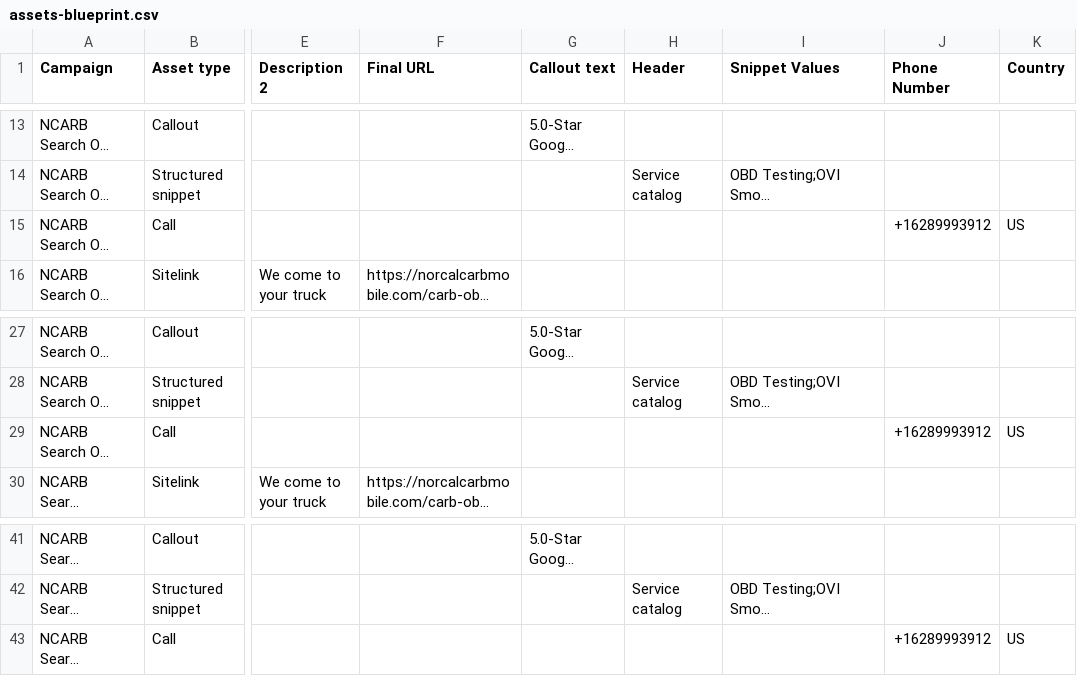
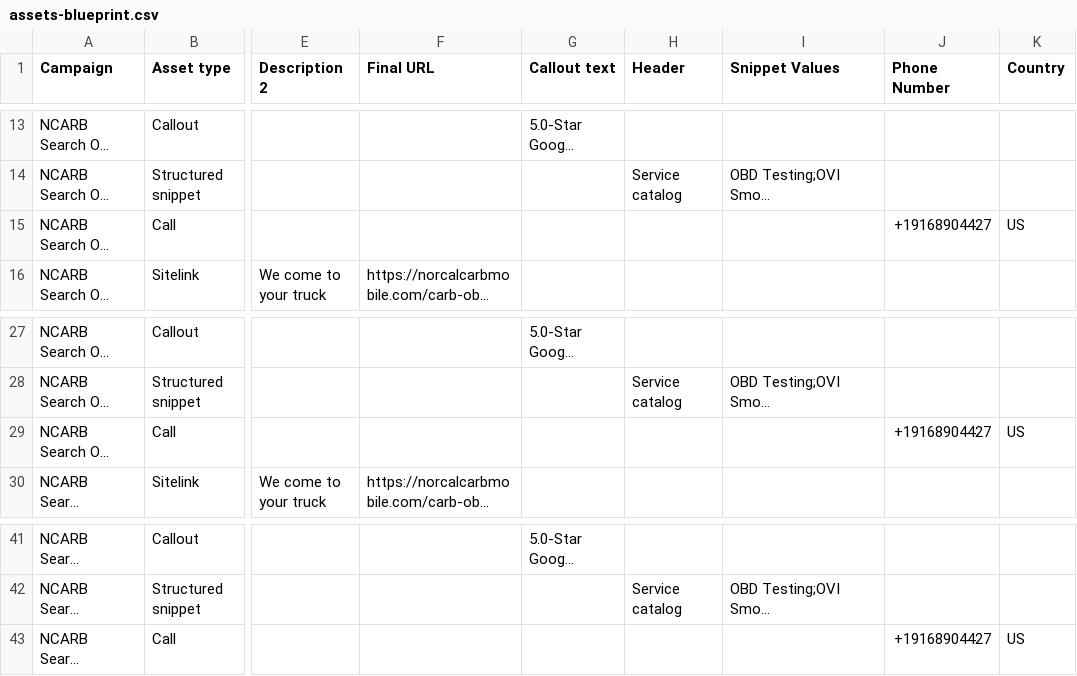
Before and after one commit to BelichickGillisMusk/norcal-squarespace-updates, a CSV file: google-ads/assets-blueprint.csv, drawn as a sheet; only a part is shown, gaps mark what is left out; long unchanged cells end in …; the diff names each change by its address in the sheet, - before the commit and + after, or states it on an @@ line.

```diff
--- a/google-ads/assets-blueprint.csv
+++ b/google-ads/assets-blueprint.csv
-J15 (Phone Number): +16289993912
+J15 (Phone Number): +19168904427
-J29 (Phone Number): +16289993912
+J29 (Phone Number): +19168904427
-J43 (Phone Number): +16289993912
+J43 (Phone Number): +19168904427
```
Also changed, not shown: 6 other files.
